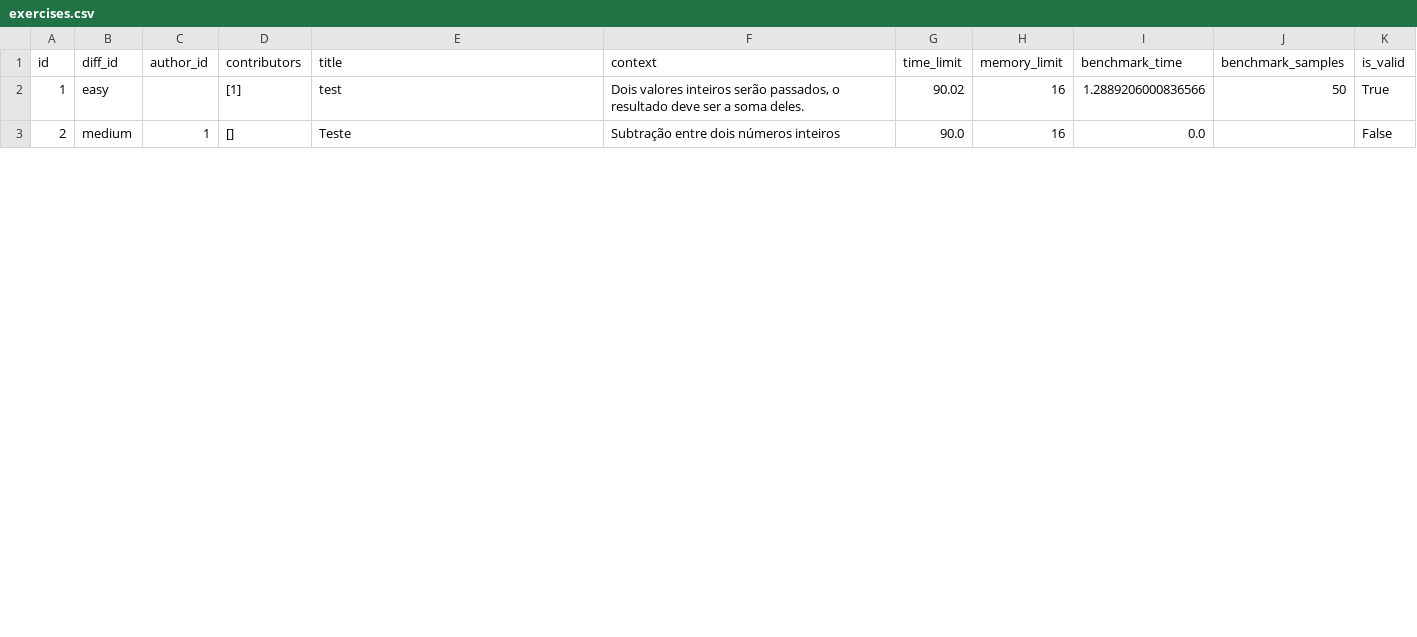
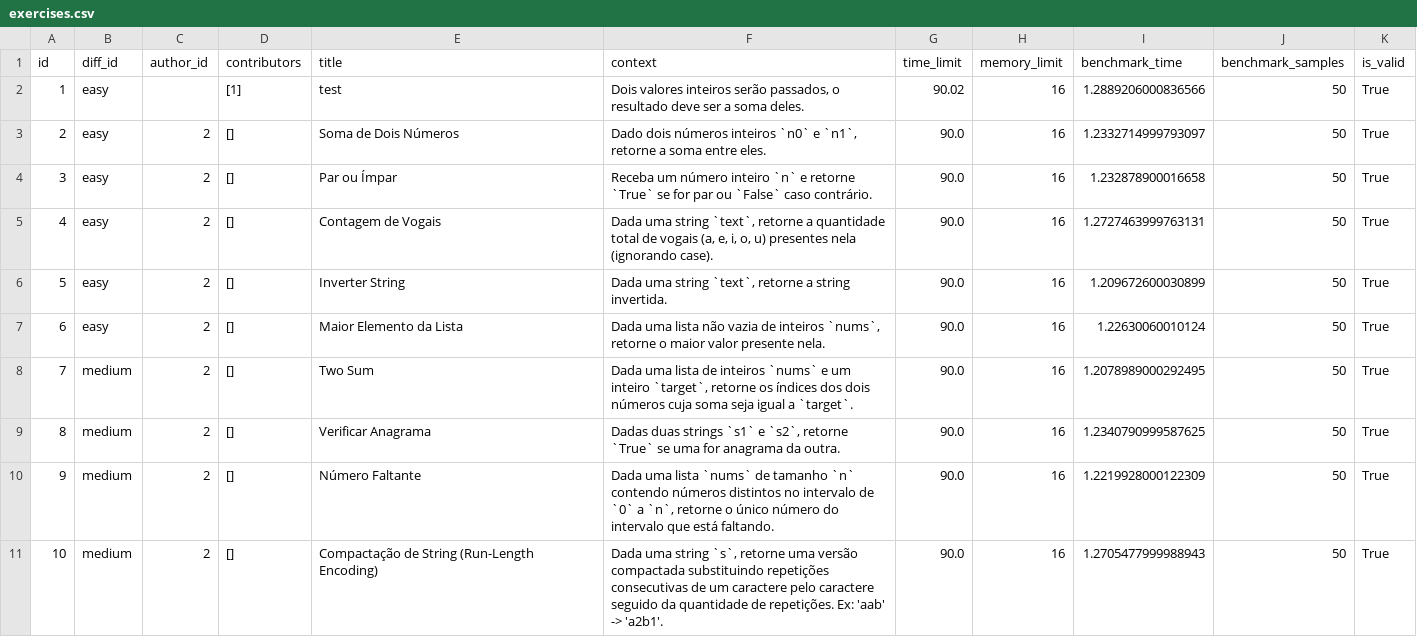
Before and after one commit to yDewolf/BootcampUnimar-2026, a CSV file: test_database/tables/exercises.csv, drawn as a sheet; only a part is shown; addresses are those after the commit; the diff covers the shown part only; the diff names each change by its address in the sheet, - before the commit and + after, or states it on an @@ line.

```diff
--- a/test_database/tables/exercises.csv
+++ b/test_database/tables/exercises.csv
+row 3: 2 | easy | 2 | [] | Soma de Dois Números | Dado dois números inteiros `n0` e `n1`, retorne a soma entre eles. | 90.0 | 16 | 1.2332714999793097 | 50 | True
+row 4: 3 | easy | 2 | [] | Par ou Ímpar | Receba um número inteiro `n` e retorne `True` se for par ou `False` caso contrário. | 90.0 | 16 | 1.232878900016658 | 50 | True
+row 5: 4 | easy | 2 | [] | Contagem de Vogais | Dada uma string `text`, retorne a quantidade total de vogais (a, e, i, o, u) presentes nela (ignorando case). | 90.0 | 16 | 1.2727463999763131 | 50 | True
+row 6: 5 | easy | 2 | [] | Inverter String | Dada uma string `text`, retorne a string invertida. | 90.0 | 16 | 1.209672600030899 | 50 | True
+row 7: 6 | easy | 2 | [] | Maior Elemento da Lista | Dada uma lista não vazia de inteiros `nums`, retorne o maior valor presente nela. | 90.0 | 16 | 1.22630060010124 | 50 | True
+row 8: 7 | medium | 2 | [] | Two Sum | Dada uma lista de inteiros `nums` e um inteiro `target`, retorne os índices dos dois números cuja soma seja igual a `target`. | 90.0 | 16 | 1.2078989000292495 | 50 | True
+row 9: 8 | medium | 2 | [] | Verificar Anagrama | Dadas duas strings `s1` e `s2`, retorne `True` se uma for anagrama da outra. | 90.0 | 16 | 1.2340790999587625 | 50 | True
+row 10: 9 | medium | 2 | [] | Número Faltante | Dada uma lista `nums` de tamanho `n` contendo números distintos no intervalo de `0` a `n`, retorne o único número do intervalo que está faltando. | 90.0 | 16 | 1.2219928000122309 | 50 | True
@@ column A (id) renumbered between rows 11 and 13 @@
-C11 (author_id): 1
+C11 (author_id): 2
-E11 (title): Teste
+E11 (title): Compactação de String (Run-Length Encoding)
-F11 (context): Subtração entre dois números inteiros
+F11 (context): Dada uma string `s`, retorne uma versão compactada substituindo repetições consecutivas de um caractere pelo caractere seguido da quantidade de repetições. Ex: 'aab' -> 'a2b1'.
-I11 (benchmark_time): 0.0
+I11 (benchmark_time): 1.2705477999988943
-J11 (benchmark_samples): (empty)
+J11 (benchmark_samples): 50
-K11 (is_valid): False
+K11 (is_valid): True
```
Also changed, not shown: 5 added rows, 2 removed rows and 6 edited cells elsewhere in this file, 49 other files.
